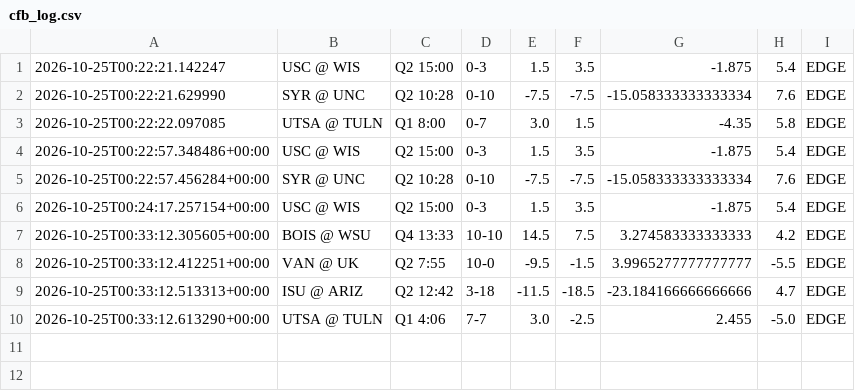
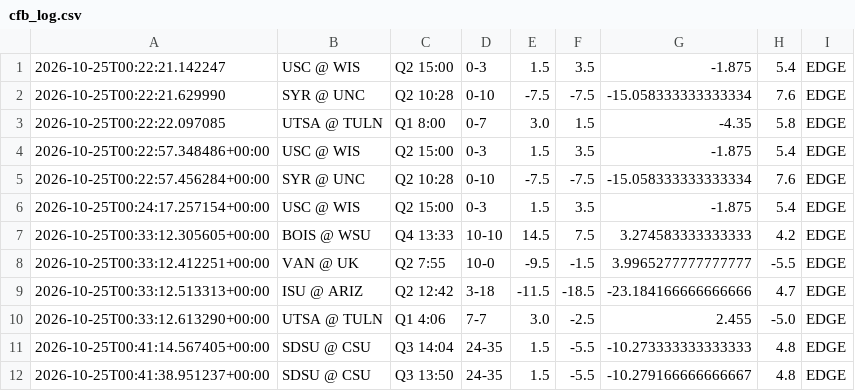
Before and after one commit to NickSipes/live_betting_value, a CSV file: live/cfb_log.csv, drawn as a sheet.

```diff
--- a/live/cfb_log.csv
+++ b/live/cfb_log.csv
@@ -10 +10,3 @@
 2026-10-25T00:33:12.613290+00:00,UTSA @ TULN,Q1 4:06,7-7,3.0,-2.5,2.455,-5.0,EDGE
+2026-10-25T00:41:14.567405+00:00,SDSU @ CSU,Q3 14:04,24-35,1.5,-5.5,-10.273333333333333,4.8,EDGE
+2026-10-25T00:41:38.951237+00:00,SDSU @ CSU,Q3 13:50,24-35,1.5,-5.5,-10.279166666666667,4.8,EDGE
```
Also changed, not shown: 6 other files.
